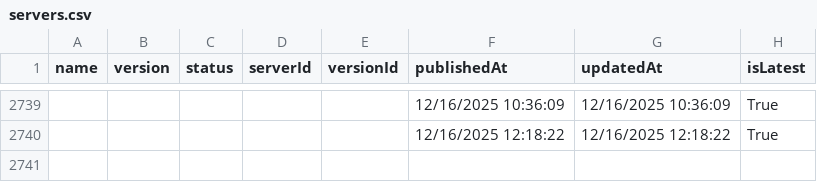
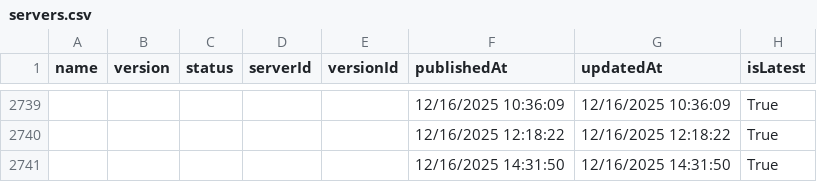
Before and after one commit to joelverhagen/mcp-insights, a CSV file: servers.csv, drawn as a sheet; only a part is shown, gaps mark what is left out.

```diff
--- a/servers.csv
+++ b/servers.csv
@@ -2740 +2740,2 @@
 ,,,,,"12/16/2025 12:18:22","12/16/2025 12:18:22","True"
+,,,,,"12/16/2025 14:31:50","12/16/2025 14:31:50","True"
```
Also changed, not shown: 3 other files.
